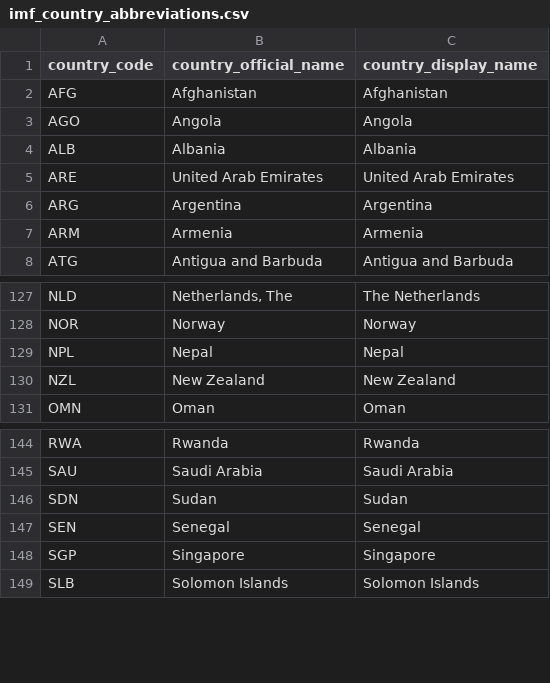
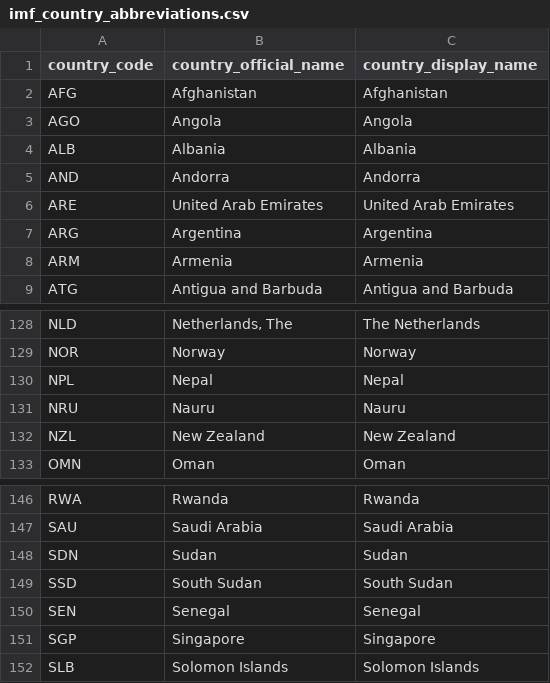
Before and after one commit to RileyAMartin/financial-news, a CSV file: dbt/seeds/imf_country_abbreviations.csv, drawn as a sheet; only a part is shown, gaps mark what is left out.

```diff
--- a/dbt/seeds/imf_country_abbreviations.csv
+++ b/dbt/seeds/imf_country_abbreviations.csv
@@ -4,2 +4,3 @@ AGO,Angola,Angola
 ALB,Albania,Albania
+AND,Andorra,Andorra
 ARE,United Arab Emirates,United Arab Emirates
@@ -129,2 +130,3 @@ NOR,Norway,Norway
 NPL,Nepal,Nepal
+NRU,Nauru,Nauru
 NZL,New Zealand,New Zealand
@@ -146,2 +148,3 @@ SAU,Saudi Arabia,Saudi Arabia
 SDN,Sudan,Sudan
+SSD,South Sudan,South Sudan
 SEN,Senegal,Senegal
```
Also changed, not shown: dbt/seeds/country_keywords.csv.
